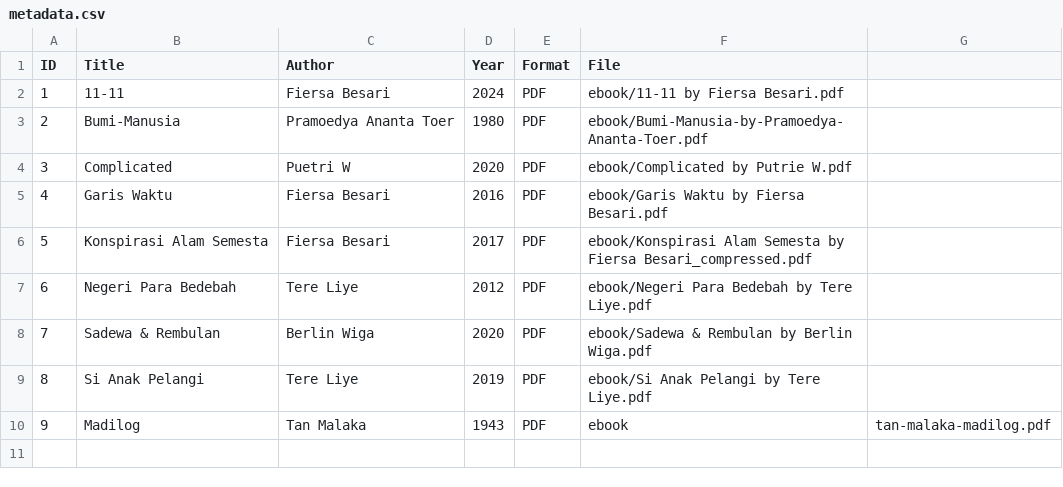
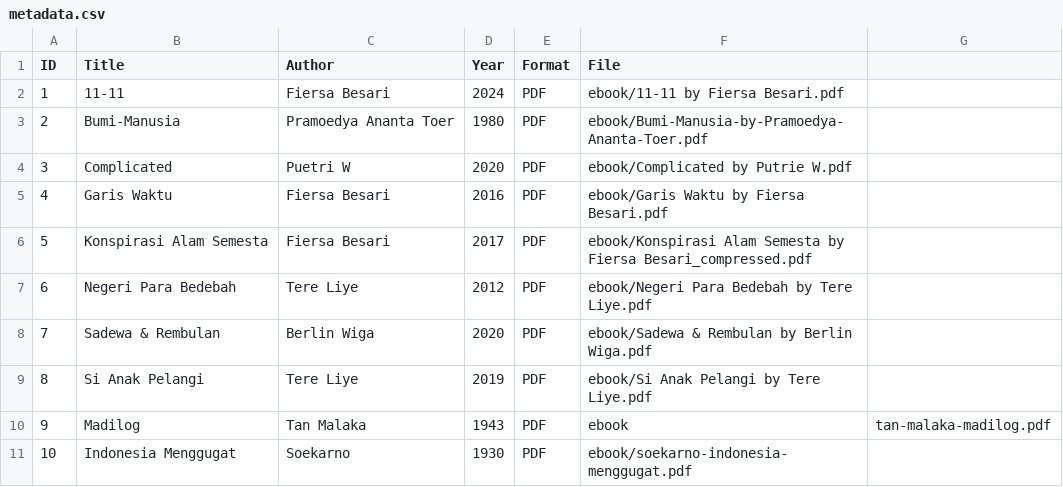
Before and after one commit to Alvito236/digitallibraryy, a CSV file: metadata/metadata.csv, drawn as a sheet.

Commit message:
Update metadata.csv

```diff
--- a/metadata/metadata.csv
+++ b/metadata/metadata.csv
@@ -10 +10,2 @@ ID,Title,Author,Year,Format,File
 9,Madilog,Tan Malaka,1943,PDF,ebook,tan-malaka-madilog.pdf
+10,Indonesia Menggugat,Soekarno,1930,PDF,ebook/soekarno-indonesia-menggugat.pdf
```
